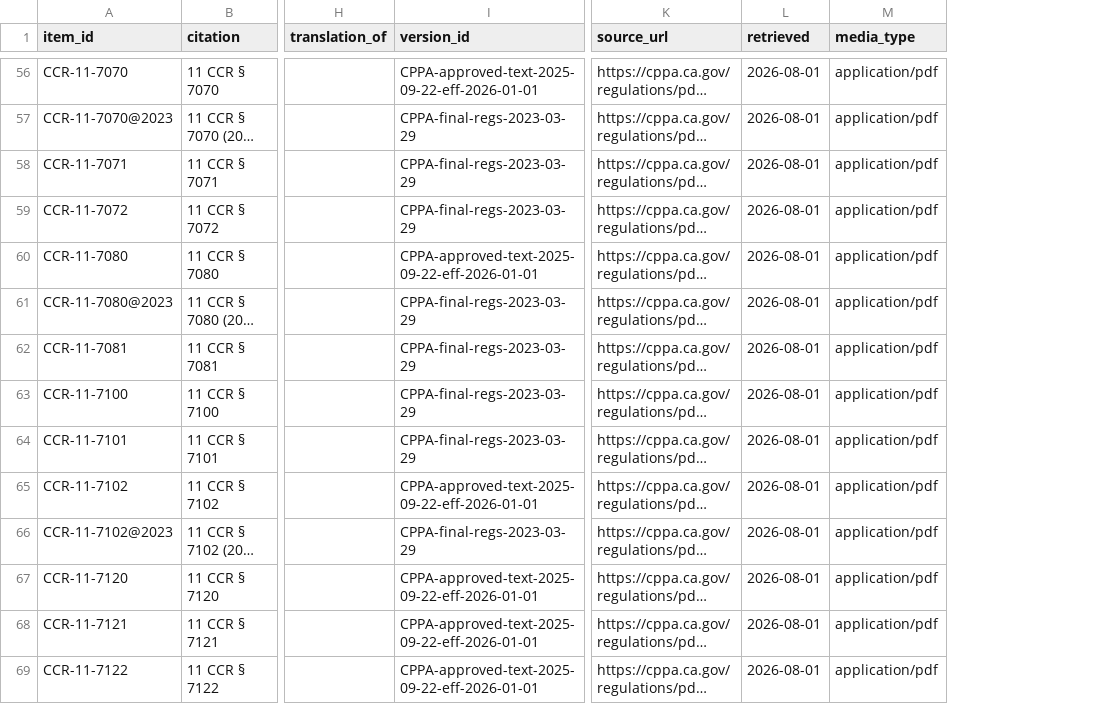
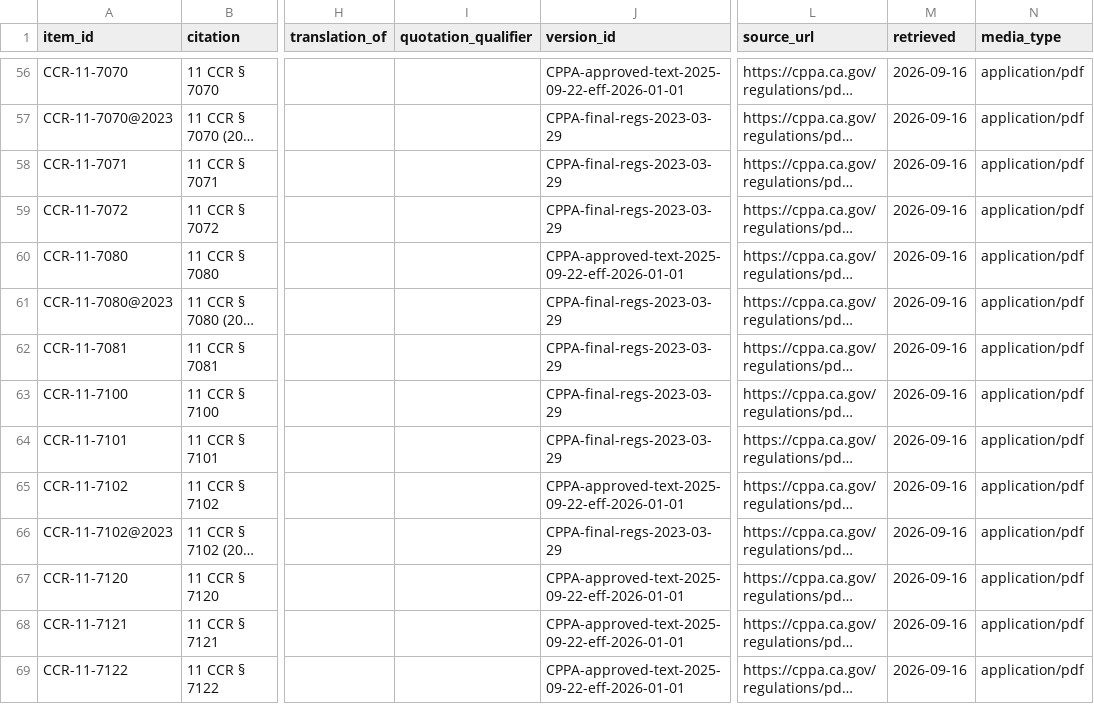
Before and after one commit to bakobo/ccpa, a TSV file: corpus-regs/MANIFEST.tsv, drawn as a sheet; only a part is shown, gaps mark what is left out; long unchanged cells end in …; addresses are those after the commit; the diff covers the shown part only; the diff names each change by its address in the sheet, - before the commit and + after, or states it on an @@ line.

```diff
--- a/corpus-regs/MANIFEST.tsv
+++ b/corpus-regs/MANIFEST.tsv
+column I (quotation_qualifier), empty
-M56:M69 (retrieved): 2026-08-01
+M56:M69 (retrieved): 2026-09-16
```
Also changed, not shown: 84 edited cells elsewhere in this file, 4 other files.
